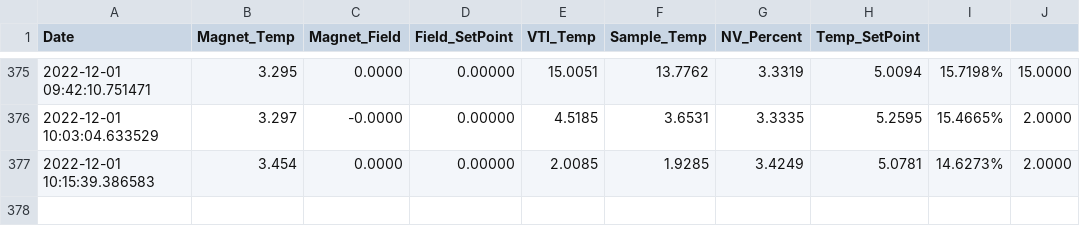
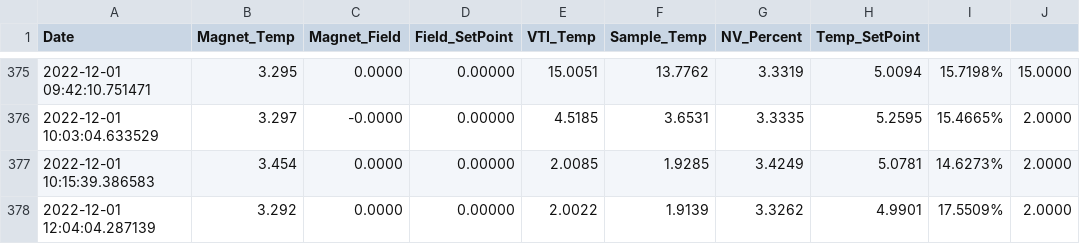
Before and after one commit to rrgipson/git_oxford_cryofree, a CSV file: background_log.csv, drawn as a sheet; only a part is shown, gaps mark what is left out; the diff names each change by its address in the sheet, - before the commit and + after, or states it on an @@ line.

```diff
--- a/background_log.csv
+++ b/background_log.csv
+row 378: 2022-12-01 12:04:04.287139 | 3.292 | 0.0000 | 0.00000 | 2.0022 | 1.9139 | 3.3262 | 4.9901 | 17.5509% | 2.0000
```
Also changed, not shown: 2 other files.
